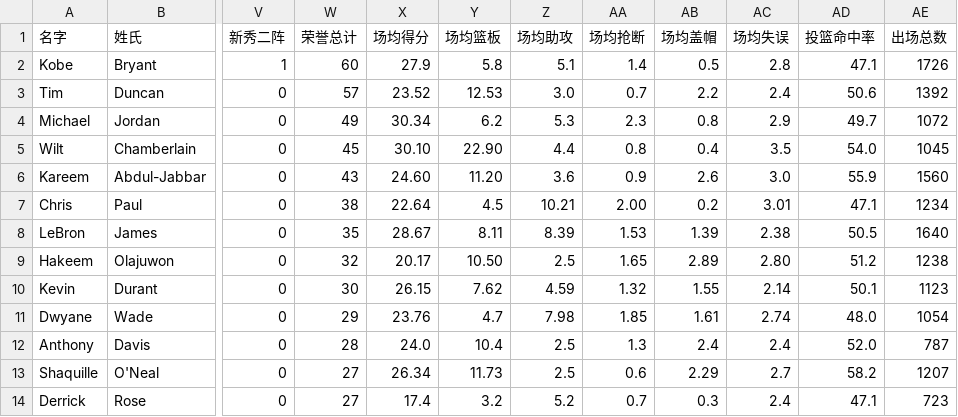
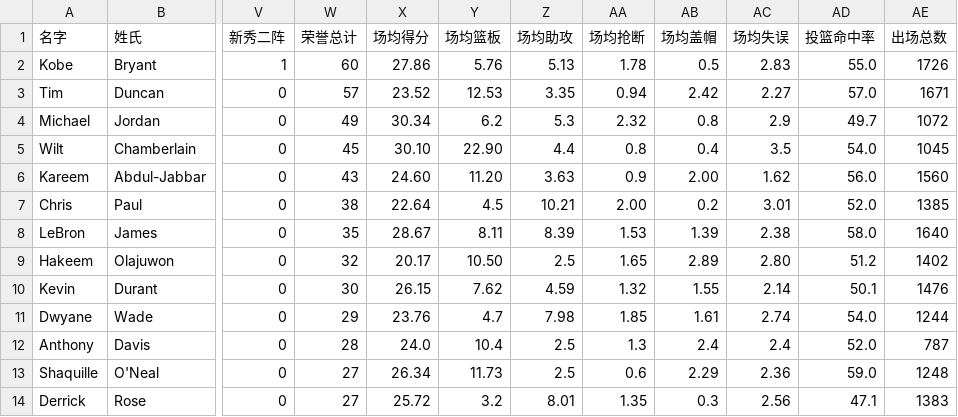
Before and after one commit to JavarisLyn/2k_stats, a CSV file: results/player_honors_all.csv, drawn as a sheet; only a part is shown, gaps mark what is left out; the diff covers the shown part only; the diff names each change by its address in the sheet, - before the commit and + after, or states it on an @@ line.

```diff
--- a/results/player_honors_all.csv
+++ b/results/player_honors_all.csv
-X2 (场均得分): 27.9
+X2 (场均得分): 27.86
-Y2 (场均篮板): 5.8
+Y2 (场均篮板): 5.76
-Z2 (场均助攻): 5.1
+Z2 (场均助攻): 5.13
-AA2 (场均抢断): 1.4
+AA2 (场均抢断): 1.78
-AC2 (场均失误): 2.8
+AC2 (场均失误): 2.83
-AD2 (投篮命中率): 47.1
+AD2 (投篮命中率): 55.0
-Z3 (场均助攻): 3.0
+Z3 (场均助攻): 3.35
-AA3 (场均抢断): 0.7
+AA3 (场均抢断): 0.94
-AB3 (场均盖帽): 2.2
+AB3 (场均盖帽): 2.42
-AC3 (场均失误): 2.4
+AC3 (场均失误): 2.27
-AD3 (投篮命中率): 50.6
+AD3 (投篮命中率): 57.0
-AE3 (出场总数): 1392
+AE3 (出场总数): 1671
-AA4 (场均抢断): 2.3
+AA4 (场均抢断): 2.32
-Z6 (场均助攻): 3.6
+Z6 (场均助攻): 3.63
-AB6 (场均盖帽): 2.6
+AB6 (场均盖帽): 2.00
-AC6 (场均失误): 3.0
+AC6 (场均失误): 1.62
-AD6 (投篮命中率): 55.9
+AD6 (投篮命中率): 56.0
-AD7 (投篮命中率): 47.1
+AD7 (投篮命中率): 52.0
-AE7 (出场总数): 1234
+AE7 (出场总数): 1385
-AD8 (投篮命中率): 50.5
+AD8 (投篮命中率): 58.0
-AE9 (出场总数): 1238
+AE9 (出场总数): 1402
-AE10 (出场总数): 1123
+AE10 (出场总数): 1476
-AD11 (投篮命中率): 48.0
+AD11 (投篮命中率): 54.0
-AE11 (出场总数): 1054
+AE11 (出场总数): 1244
-AC13 (场均失误): 2.7
+AC13 (场均失误): 2.36
-AD13 (投篮命中率): 58.2
+AD13 (投篮命中率): 59.0
-AE13 (出场总数): 1207
+AE13 (出场总数): 1248
-X14 (场均得分): 17.4
+X14 (场均得分): 25.72
-Z14 (场均助攻): 5.2
+Z14 (场均助攻): 8.01
-AA14 (场均抢断): 0.7
+AA14 (场均抢断): 1.35
-AC14 (场均失误): 2.4
+AC14 (场均失误): 2.56
-AE14 (出场总数): 723
+AE14 (出场总数): 1383
```
Also changed, not shown: 115 edited cells elsewhere in this file, results/goat_scores.csv, results/goat_scores_combined.csv, 56 other files.
